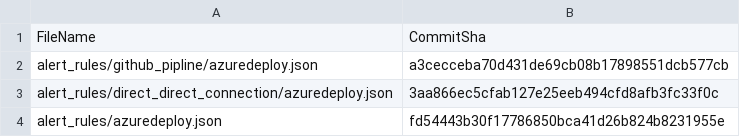
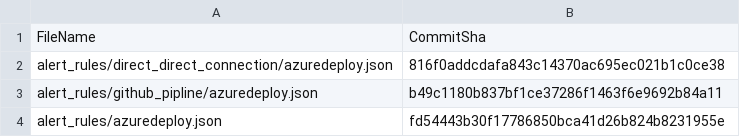
Before and after one commit to mahelsay/demo_alert_rules, a CSV file: .sentinel/tracking_table_d5891d44-3b45-43a4-98ca-484cfe7e3dcd.csv, drawn as a sheet.

```diff
--- a/.sentinel/tracking_table_d5891d44-3b45-43a4-98ca-484cfe7e3dcd.csv
+++ b/.sentinel/tracking_table_d5891d44-3b45-43a4-98ca-484cfe7e3dcd.csv
@@ -1,4 +1,4 @@
 FileName, CommitSha
-alert_rules/github_pipline/azuredeploy.json,a3cecceba70d431de69cb08b17898551dcb577cb
-alert_rules/direct_direct_connection/azuredeploy.json,3aa866ec5cfab127e25eeb494cfd8afb3fc33f0c
+alert_rules/direct_direct_connection/azuredeploy.json,816f0addcdafa843c14370ac695ec021b1c0ce38
+alert_rules/github_pipline/azuredeploy.json,b49c1180b837bf1ce37286f1463f6e9692b84a11
 alert_rules/azuredeploy.json,fd54443b30f17786850bca41d26b824b8231955e
```
